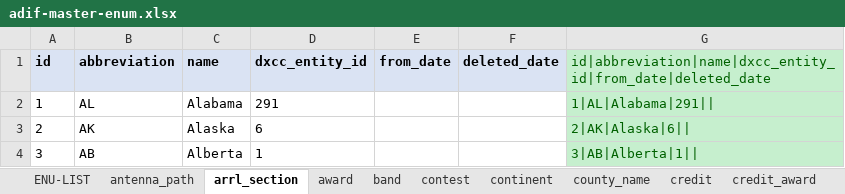
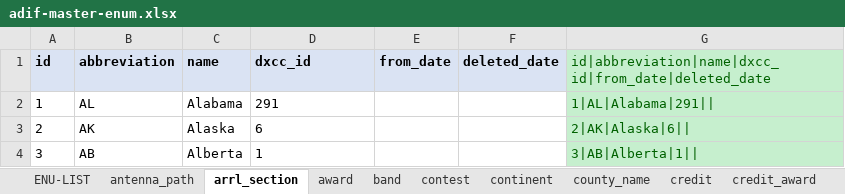
Before and after one commit to KI7MT/ards-tools, an Excel workbook: src/pgsql/adif/adif-master-enum.xlsx, sheet arrl_section, drawn as a sheet; only a part is shown; values as stored, in another font and other column widths than the file's, no borders; the diff names each change by its address in the sheet, - before the commit and + after, or states it on an @@ line.

```diff
--- a/src/pgsql/adif/adif-master-enum.xlsx (sheet arrl_section)
+++ b/src/pgsql/adif/adif-master-enum.xlsx (sheet arrl_section)
-D1: dxcc_entity_id
+D1: dxcc_id
-G1: id|abbreviation|name|dxcc_entity_id|from_date|deleted_date
+G1: id|abbreviation|name|dxcc_id|from_date|deleted_date
```
Also changed, not shown: sheet region, other sheet tabs, 5 other files.
